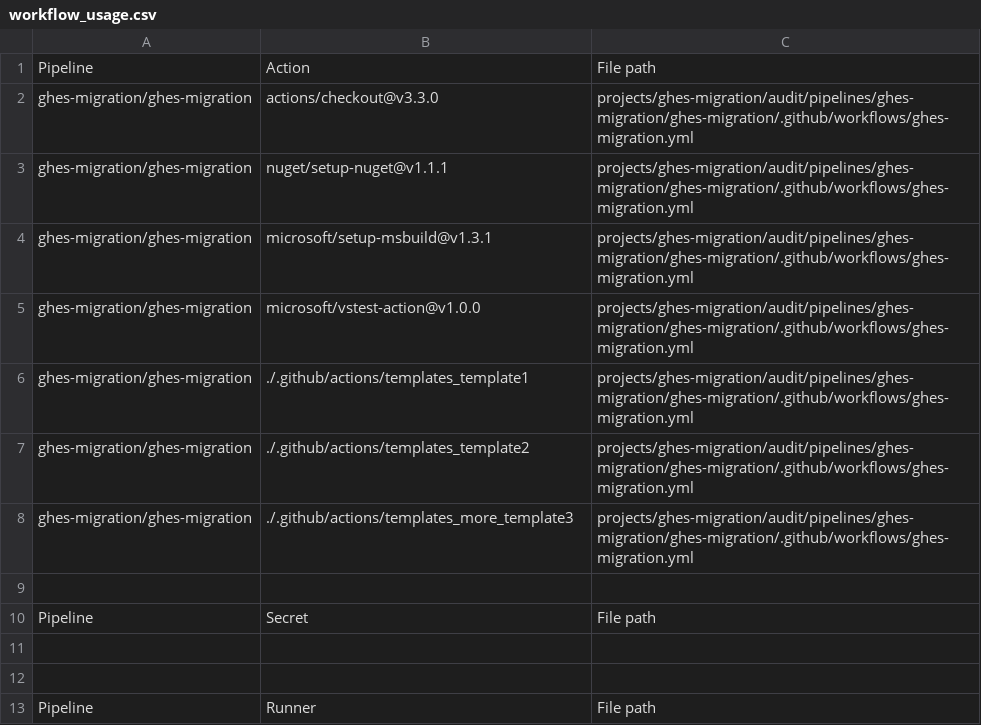
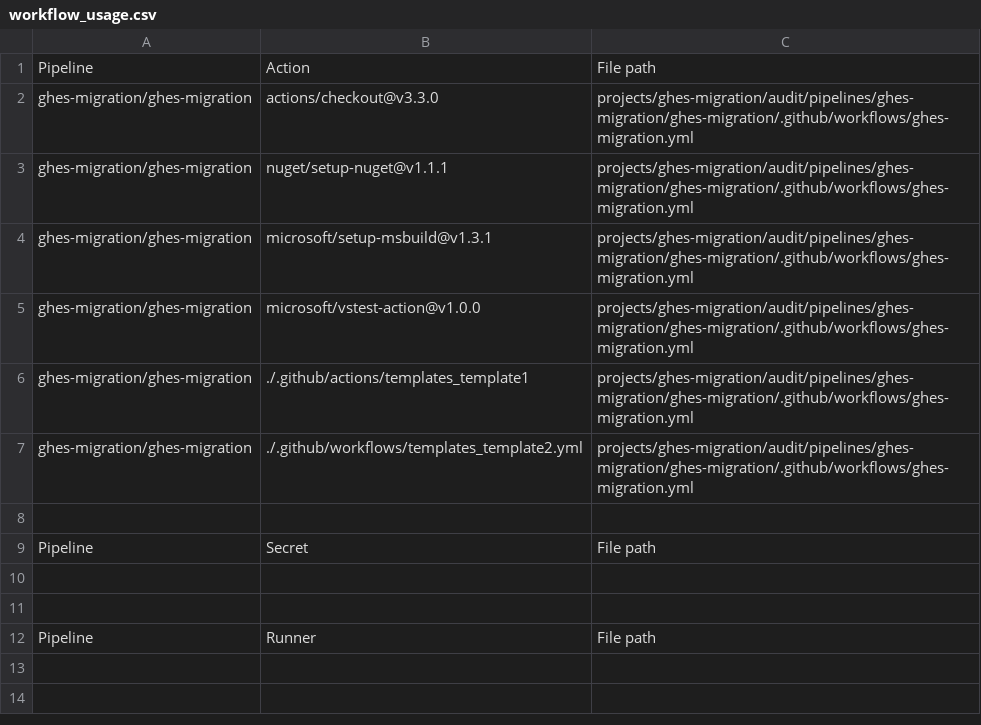
Before and after one commit to ollirtnn-playground-org/actions-importer, a CSV file: projects/ghes-migration/audit/workflow_usage.csv, drawn as a sheet.

Commit message:
templates

```diff
--- a/projects/ghes-migration/audit/workflow_usage.csv
+++ b/projects/ghes-migration/audit/workflow_usage.csv
@@ -6,4 +6,3 @@ ghes-migration/ghes-migration,microsoft/vstest-action@v1.0.0,projects/ghes-migra
 ghes-migration/ghes-migration,./.github/actions/templates_template1,projects/ghes-migration/audit/pipelines/ghes-migration/ghes-migration/.github/workflows/ghes-migration.yml
-ghes-migration/ghes-migration,./.github/actions/templates_template2,projects/ghes-migration/audit/pipelines/ghes-migration/ghes-migration/.github/workflows/ghes-migration.yml
-ghes-migration/ghes-migration,./.github/actions/templates_more_template3,projects/ghes-migration/audit/pipelines/ghes-migration/ghes-migration/.github/workflows/ghes-migration.yml
+ghes-migration/ghes-migration,./.github/workflows/templates_template2.yml,projects/ghes-migration/audit/pipelines/ghes-migration/ghes-migration/.github/workflows/ghes-migration.yml
 
```
Also changed, not shown: 8 other files.
